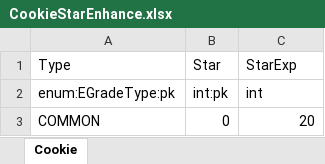
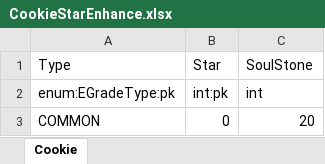
Before and after one commit to Kimseogyoung/AspNetGameServerStudy, an Excel workbook: Data/Excel/Proto/CookieStarEnhance.xlsx, sheet Cookie, drawn as a sheet; only a part is shown; values as stored, in another font and other column widths than the file's, no borders; the diff names each change by its address in the sheet, - before the commit and + after, or states it on an @@ line.

```diff
--- a/Data/Excel/Proto/CookieStarEnhance.xlsx (sheet Cookie)
+++ b/Data/Excel/Proto/CookieStarEnhance.xlsx (sheet Cookie)
-C1: StarExp
+C1: SoulStone
```
Also changed, not shown: Data/Excel/Enum/Enum.xlsx, Data/Excel/Model/User/Cookie.xlsx, 19 other files.
